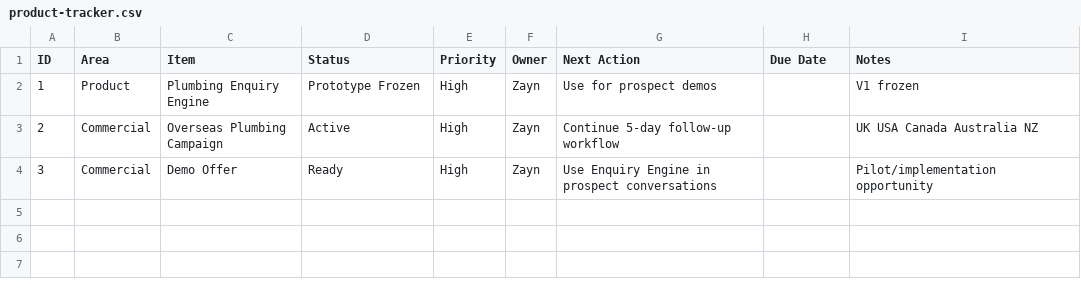
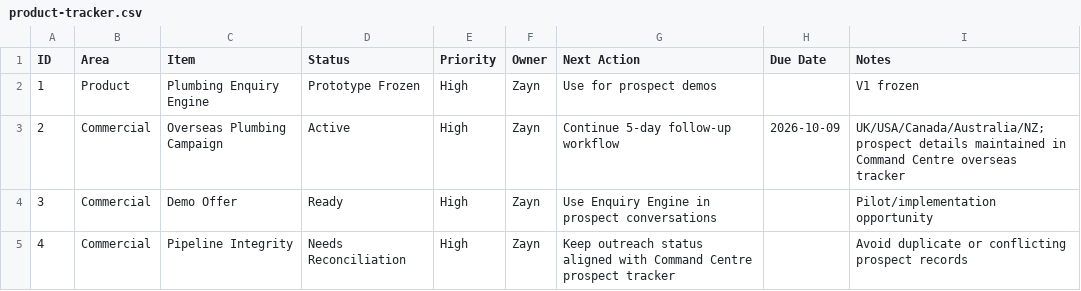
Before and after one commit to syedzayn296-ops/zayzana-plumbing-enquiry-engine, a CSV file: tracker/product-tracker.csv, drawn as a sheet.

Commit message:
Audit and update project tracker

```diff
--- a/tracker/product-tracker.csv
+++ b/tracker/product-tracker.csv
@@ -2,3 +2,4 @@ ID,Area,Item,Status,Priority,Owner,Next Action,Due Date,Notes
 1,Product,Plumbing Enquiry Engine,Prototype Frozen,High,Zayn,Use for prospect demos,,V1 frozen
-2,Commercial,Overseas Plumbing Campaign,Active,High,Zayn,Continue 5-day follow-up workflow,,UK USA Canada Australia NZ
+2,Commercial,Overseas Plumbing Campaign,Active,High,Zayn,Continue 5-day follow-up workflow,2026-10-09,UK/USA/Canada/Australia/NZ; prospect details maintained in Command Centre overseas tracker
 3,Commercial,Demo Offer,Ready,High,Zayn,Use Enquiry Engine in prospect conversations,,Pilot/implementation opportunity
+4,Commercial,Pipeline Integrity,Needs Reconciliation,High,Zayn,Keep outreach status aligned with Command Centre prospect tracker,,Avoid duplicate or conflicting prospect records
```
